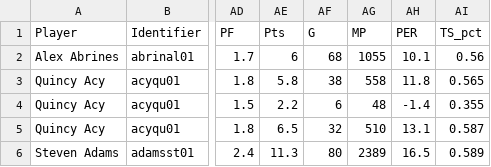
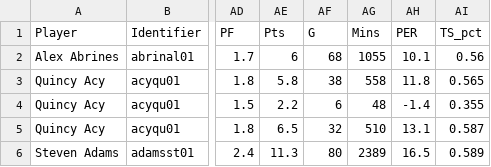
Before and after one commit to andrearrrr/cmpt276-11, a CSV file: lib/seeds/player_data.csv, drawn as a sheet; only a part is shown, gaps mark what is left out; the diff names each change by its address in the sheet, - before the commit and + after, or states it on an @@ line.

Commit message:
Seed PlayerStats table

```diff
--- a/lib/seeds/player_data.csv
+++ b/lib/seeds/player_data.csv
-AG1: MP
+AG1: Mins
```
Also changed, not shown: 2 other files.
